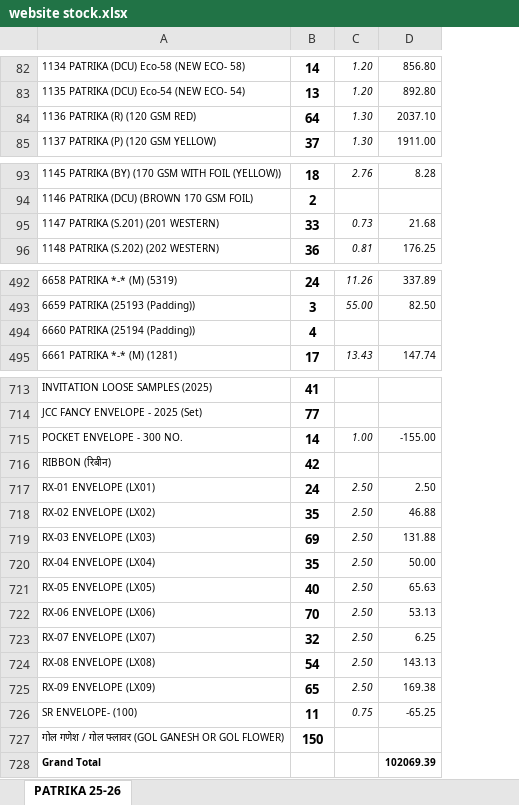
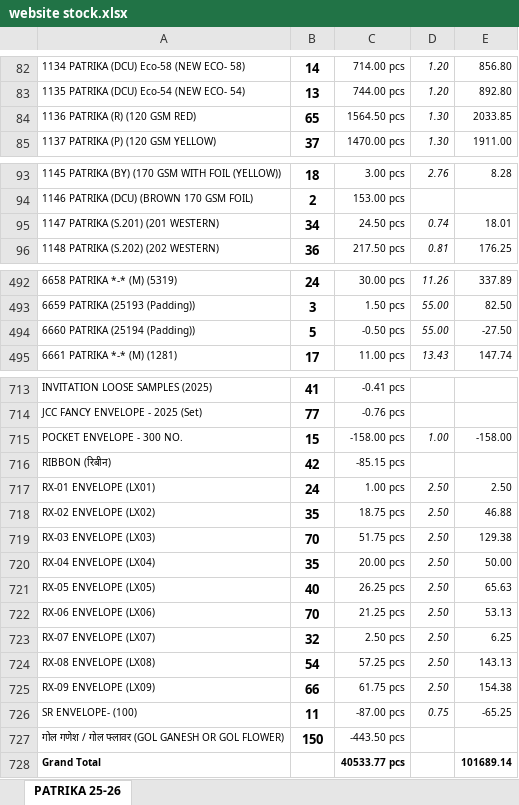
Before and after one commit to jyoti-creative-cards/jyoti-cards-stock-management-streamlit-app, an Excel workbook: data/website stock.xlsx, sheet PATRIKA 25-26, drawn as a sheet; only a part is shown, gaps mark what is left out; values as stored, in another font and other column widths than the file's, no borders; addresses are those after the commit; the diff covers the shown part only; the diff names each change by its address in the sheet, - before the commit and + after, or states it on an @@ line.

```diff
--- a/data/website stock.xlsx (sheet PATRIKA 25-26)
+++ b/data/website stock.xlsx (sheet PATRIKA 25-26)
+column C, rows 82-85: 714.00 pcs | 744.00 pcs | 1564.50 pcs | 1470.00 pcs; rows 93-96: 3.00 pcs | 153.00 pcs | 24.50 pcs | 217.50 pcs; rows 492-495: 30.00 pcs | 1.50 pcs | -0.50 pcs | 11.00 pcs; rows 713-728: -0.41 pcs | -0.76 pcs | -158.00 pcs | -85.15 pcs | 1.00 pcs | 18.75 pcs | 51.75 pcs | 20.00 pcs | 26.25 pcs | 21.25 pcs | 2.50 pcs | 57.25 pcs | 61.75 pcs | -87.00 pcs | -443.50 pcs | 40533.77 pcs
-B84: 64
+B84: 65
-E84: 2037.10
+E84: 2033.85
-B95: 33
+B95: 34
-D95: 0.73
+D95: 0.74
-E95: 21.68
+E95: 18.01
-B494: 4
+B494: 5
-D494: (empty)
+D494: 55.00
-E494: (empty)
+E494: -27.50
-B715: 14
+B715: 15
-E715: -155.00
+E715: -158.00
-B719: 69
+B719: 70
-E719: 131.88
+E719: 129.38
-B725: 65
+B725: 66
-E725: 169.38
+E725: 154.38
-E728: 102069.39
+E728: 101689.14
```
Also changed, not shown: 1 added row, 1 removed row, 50 edited cells and merged cells elsewhere in this sheet.
